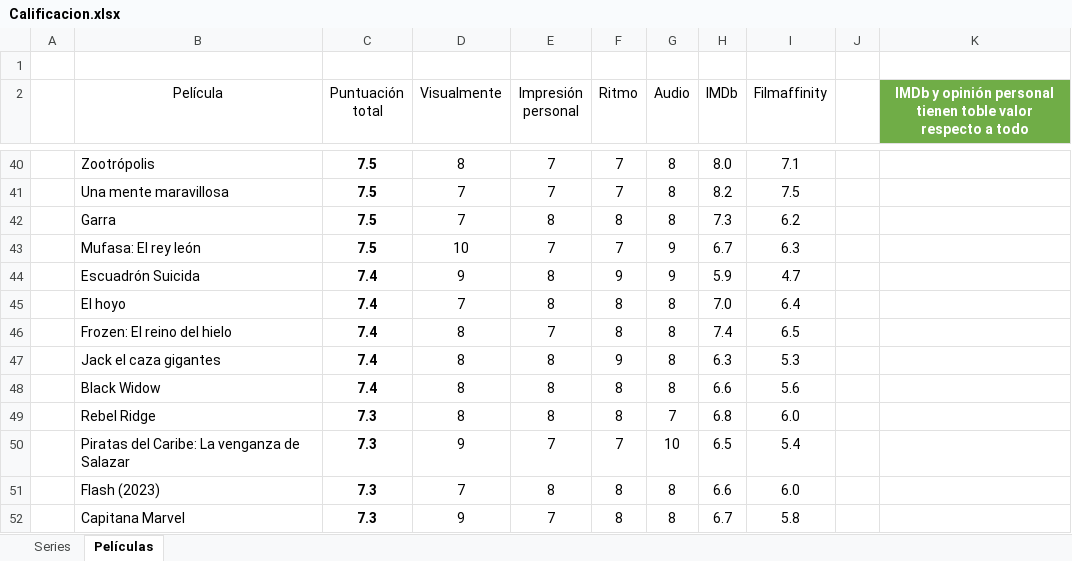
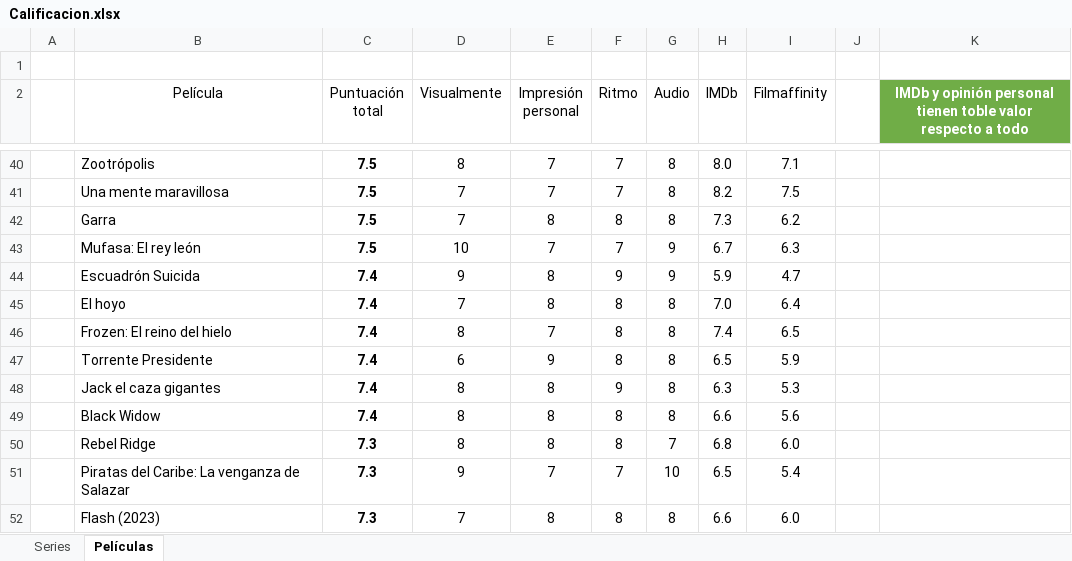
Before and after one commit to jarasa03/Calificacion-de-peliculas-y-series, an Excel workbook: Calificacion.xlsx, sheet Películas, drawn as a sheet; only a part is shown, gaps mark what is left out; the shorter side is filled out with more unchanged rows; values as stored, in another font and other column widths than the file's, no borders; table styles not drawn; the diff names each change by its address in the sheet, - before the commit and + after, or states it on an @@ line.

Commit message:
V. 119 "Torrente Presidente"

```diff
--- a/Calificacion.xlsx (sheet Películas)
+++ b/Calificacion.xlsx (sheet Películas)
+row 47:  | Torrente Presidente | 7.4 | 6 | 9 | 8 | 8 | 6.5 | 5.9
```
Also changed, not shown: 1 other file.
